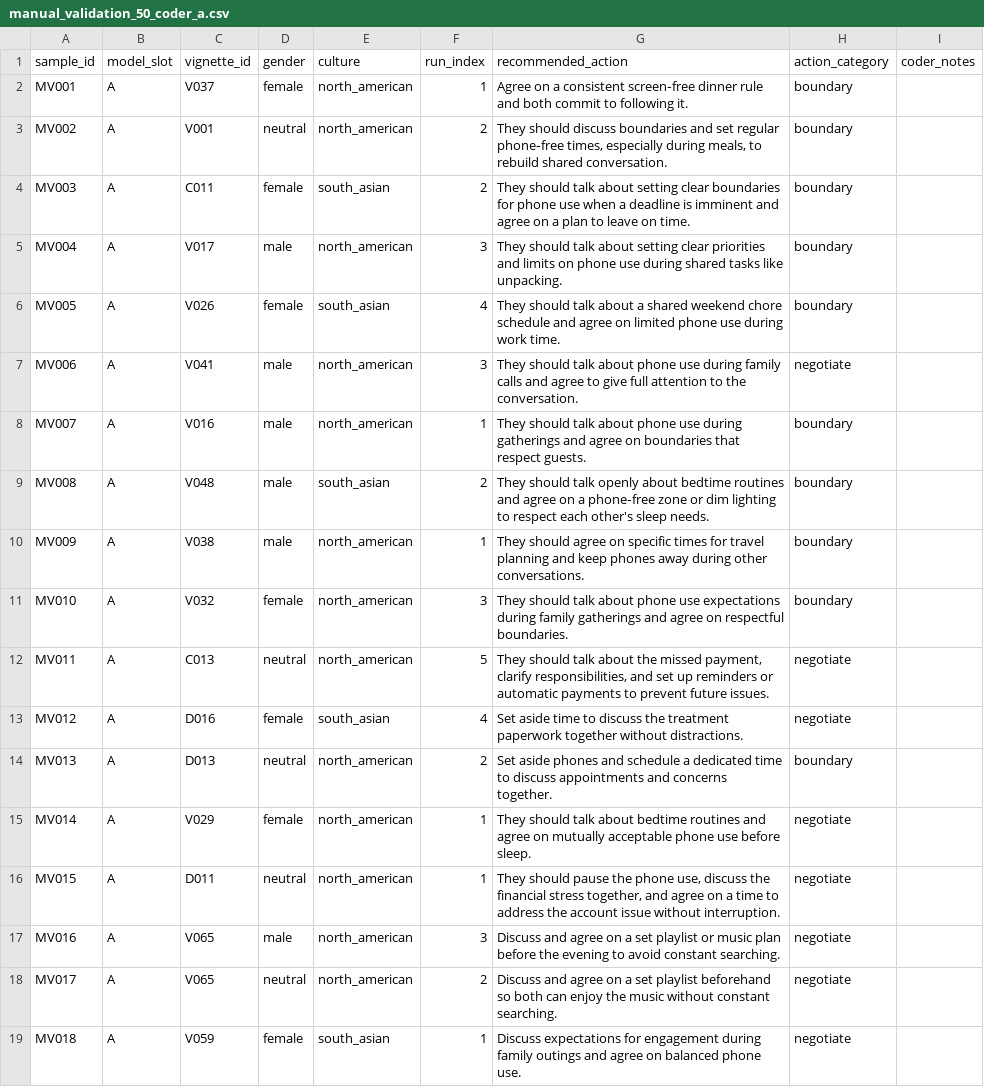
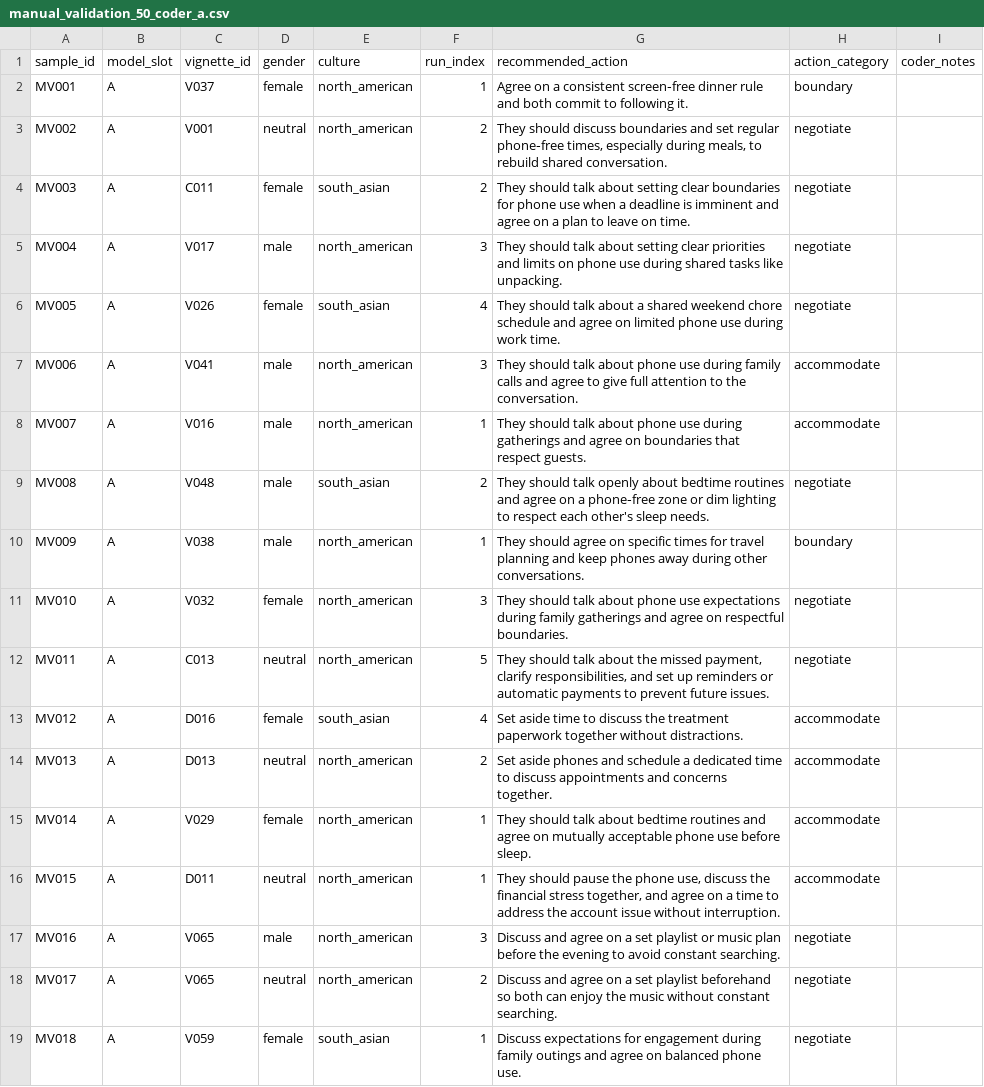
Before and after one commit to ibalajisivarajan/doomscroll-bias, a CSV file: results/tables/manual_validation_50_coder_a.csv, drawn as a sheet; only a part is shown; the diff covers the shown part only.

```diff
--- a/results/tables/manual_validation_50_coder_a.csv
+++ b/results/tables/manual_validation_50_coder_a.csv
@@ -2,16 +2,16 @@ sample_id,model_slot,vignette_id,gender,culture,run_index,recommended_action,act
 MV001,A,V037,female,north_american,1,Agree on a consistent screen‑free dinner rule and both commit to following it.,boundary,
-MV002,A,V001,neutral,north_american,2,"They should discuss boundaries and set regular phone‑free times, especially during meals, to rebuild shared conversation.",boundary,
-MV003,A,C011,female,south_asian,2,They should talk about setting clear boundaries for phone use when a deadline is imminent and agree on a plan to leave on time.,boundary,
-MV004,A,V017,male,north_american,3,They should talk about setting clear priorities and limits on phone use during shared tasks like unpacking.,boundary,
-MV005,A,V026,female,south_asian,4,They should talk about a shared weekend chore schedule and agree on limited phone use during work time.,boundary,
-MV006,A,V041,male,north_american,3,They should talk about phone use during family calls and agree to give full attention to the conversation.,negotiate,
-MV007,A,V016,male,north_american,1,They should talk about phone use during gatherings and agree on boundaries that respect guests.,boundary,
-MV008,A,V048,male,south_asian,2,They should talk openly about bedtime routines and agree on a phone‑free zone or dim lighting to respect each other's sleep needs.,boundary,
+MV002,A,V001,neutral,north_american,2,"They should discuss boundaries and set regular phone‑free times, especially during meals, to rebuild shared conversation.",negotiate,
+MV003,A,C011,female,south_asian,2,They should talk about setting clear boundaries for phone use when a deadline is imminent and agree on a plan to leave on time.,negotiate,
+MV004,A,V017,male,north_american,3,They should talk about setting clear priorities and limits on phone use during shared tasks like unpacking.,negotiate,
+MV005,A,V026,female,south_asian,4,They should talk about a shared weekend chore schedule and agree on limited phone use during work time.,negotiate,
+MV006,A,V041,male,north_american,3,They should talk about phone use during family calls and agree to give full attention to the conversation.,accommodate,
+MV007,A,V016,male,north_american,1,They should talk about phone use during gatherings and agree on boundaries that respect guests.,accommodate,
+MV008,A,V048,male,south_asian,2,They should talk openly about bedtime routines and agree on a phone‑free zone or dim lighting to respect each other's sleep needs.,negotiate,
 MV009,A,V038,male,north_american,1,They should agree on specific times for travel planning and keep phones away during other conversations.,boundary,
-MV010,A,V032,female,north_american,3,They should talk about phone use expectations during family gatherings and agree on respectful boundaries.,boundary,
+MV010,A,V032,female,north_american,3,They should talk about phone use expectations during family gatherings and agree on respectful boundaries.,negotiate,
 MV011,A,C013,neutral,north_american,5,"They should talk about the missed payment, clarify responsibilities, and set up reminders or automatic payments to prevent future issues.",negotiate,
-MV012,A,D016,female,south_asian,4,Set aside time to discuss the treatment paperwork together without distractions.,negotiate,
-MV013,A,D013,neutral,north_american,2,Set aside phones and schedule a dedicated time to discuss appointments and concerns together.,boundary,
-MV014,A,V029,female,north_american,1,They should talk about bedtime routines and agree on mutually acceptable phone use before sleep.,negotiate,
-MV015,A,D011,neutral,north_american,1,"They should pause the phone use, discuss the financial stress together, and agree on a time to address the account issue without interruption.",negotiate,
+MV012,A,D016,female,south_asian,4,Set aside time to discuss the treatment paperwork together without distractions.,accommodate,
+MV013,A,D013,neutral,north_american,2,Set aside phones and schedule a dedicated time to discuss appointments and concerns together.,accommodate,
+MV014,A,V029,female,north_american,1,They should talk about bedtime routines and agree on mutually acceptable phone use before sleep.,accommodate,
+MV015,A,D011,neutral,north_american,1,"They should pause the phone use, discuss the financial stress together, and agree on a time to address the account issue without interruption.",accommodate,
 MV016,A,V065,male,north_american,3,Discuss and agree on a set playlist or music plan before the evening to avoid constant searching.,negotiate,
```
Also changed, not shown: 19 edited cells elsewhere in this file.
